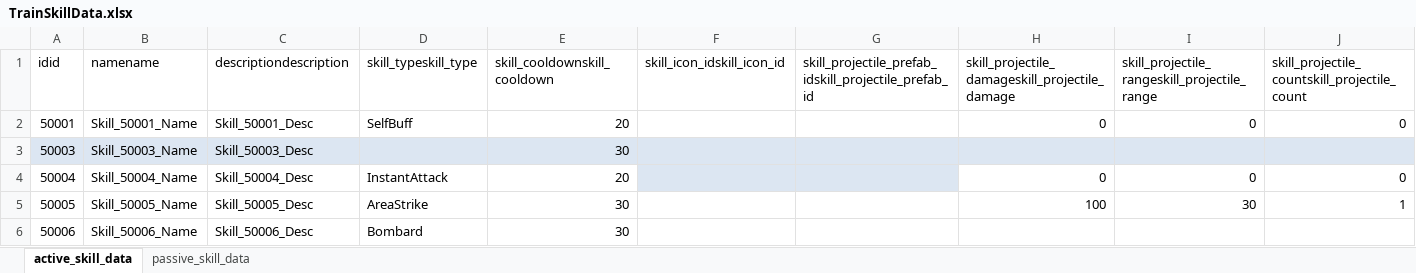
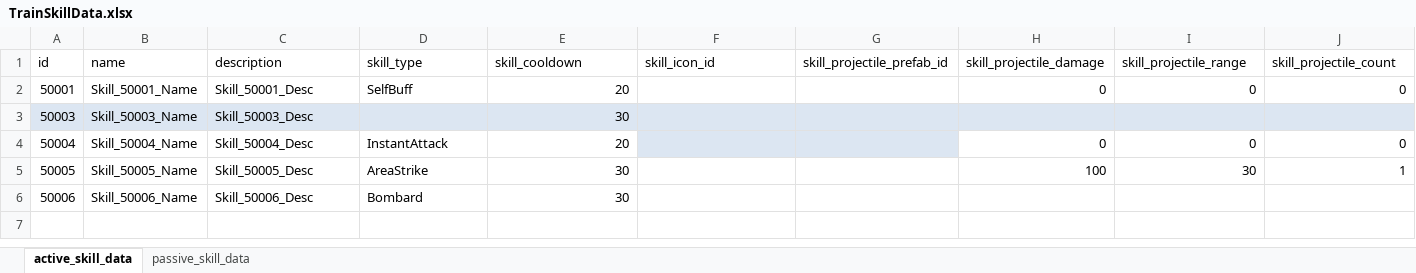
Before and after one commit to cumic06/TrainDefense, an Excel workbook: Assets/02_Resources/Data/TrainSkillData.xlsx, sheet active_skill_data, drawn as a sheet; only a part is shown; values as stored, in another font and other column widths than the file's, no borders; removed rows and columns are numbered as before the commit, all else as after; rows hold the shown columns only; the diff names each change by its address in the sheet, - before the commit and + after, or states it on an @@ line.

```diff
--- a/Assets/02_Resources/Data/TrainSkillData.xlsx (sheet active_skill_data)
+++ b/Assets/02_Resources/Data/TrainSkillData.xlsx (sheet active_skill_data)
-row 1: idid | namename | descriptiondescription | skill_typeskill_type | skill_cooldownskill_cooldown | skill_icon_idskill_icon_id | skill_projectile_prefab_idskill_projectile_prefab_id | skill_projectile_damageskill_projectile_damage | skill_projectile_rangeskill_projectile_range | skill_projectile_countskill_projectile_count
+row 1: id | name | description | skill_type | skill_cooldown | skill_icon_id | skill_projectile_prefab_id | skill_projectile_damage | skill_projectile_range | skill_projectile_count
```
Also changed, not shown: sheet passive_skill_data, 2 other files.
